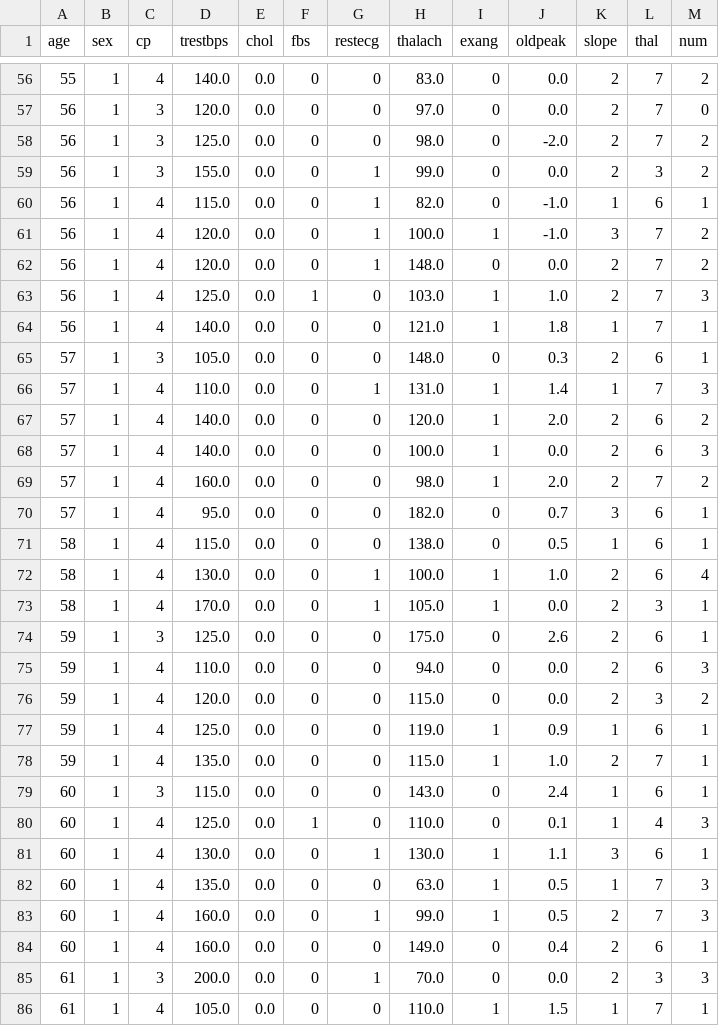
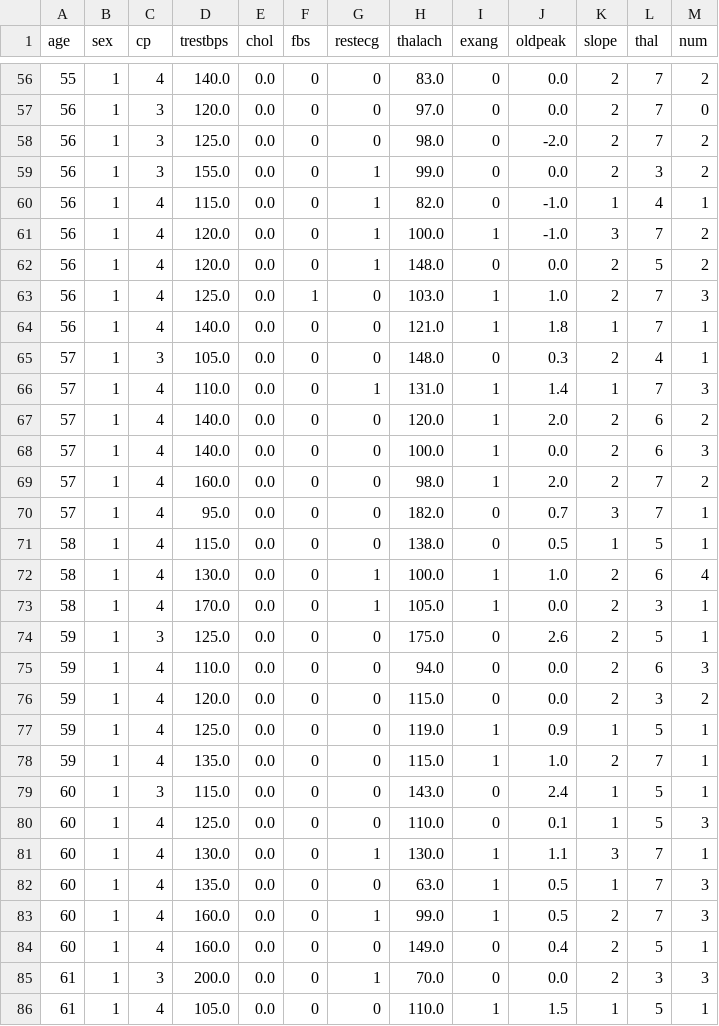
Before and after one commit to ChrisYangS/INFO411_Assgniment2, a CSV file: cleaned_data/ds2_switzerland_clean.csv, drawn as a sheet; only a part is shown, gaps mark what is left out; the diff covers the shown part only.

```diff
--- a/cleaned_data/ds2_switzerland_clean.csv
+++ b/cleaned_data/ds2_switzerland_clean.csv
@@ -59,8 +59,8 @@ age,sex,cp,trestbps,chol,fbs,restecg,thalach,exang,oldpeak,slope,thal,num
 56,1,3,155.0,0.0,0,1,99.0,0,0.0,2,3,2
-56,1,4,115.0,0.0,0,1,82.0,0,-1.0,1,6,1
+56,1,4,115.0,0.0,0,1,82.0,0,-1.0,1,4,1
 56,1,4,120.0,0.0,0,1,100.0,1,-1.0,3,7,2
-56,1,4,120.0,0.0,0,1,148.0,0,0.0,2,7,2
+56,1,4,120.0,0.0,0,1,148.0,0,0.0,2,5,2
 56,1,4,125.0,0.0,1,0,103.0,1,1.0,2,7,3
 56,1,4,140.0,0.0,0,0,121.0,1,1.8,1,7,1
-57,1,3,105.0,0.0,0,0,148.0,0,0.3,2,6,1
+57,1,3,105.0,0.0,0,0,148.0,0,0.3,2,4,1
 57,1,4,110.0,0.0,0,1,131.0,1,1.4,1,7,3
@@ -69,18 +69,18 @@ age,sex,cp,trestbps,chol,fbs,restecg,thalach,exang,oldpeak,slope,thal,num
 57,1,4,160.0,0.0,0,0,98.0,1,2.0,2,7,2
-57,1,4,95.0,0.0,0,0,182.0,0,0.7,3,6,1
-58,1,4,115.0,0.0,0,0,138.0,0,0.5,1,6,1
+57,1,4,95.0,0.0,0,0,182.0,0,0.7,3,7,1
+58,1,4,115.0,0.0,0,0,138.0,0,0.5,1,5,1
 58,1,4,130.0,0.0,0,1,100.0,1,1.0,2,6,4
 58,1,4,170.0,0.0,0,1,105.0,1,0.0,2,3,1
-59,1,3,125.0,0.0,0,0,175.0,0,2.6,2,6,1
+59,1,3,125.0,0.0,0,0,175.0,0,2.6,2,5,1
 59,1,4,110.0,0.0,0,0,94.0,0,0.0,2,6,3
 59,1,4,120.0,0.0,0,0,115.0,0,0.0,2,3,2
-59,1,4,125.0,0.0,0,0,119.0,1,0.9,1,6,1
+59,1,4,125.0,0.0,0,0,119.0,1,0.9,1,5,1
 59,1,4,135.0,0.0,0,0,115.0,1,1.0,2,7,1
-60,1,3,115.0,0.0,0,0,143.0,0,2.4,1,6,1
-60,1,4,125.0,0.0,1,0,110.0,0,0.1,1,4,3
-60,1,4,130.0,0.0,0,1,130.0,1,1.1,3,6,1
+60,1,3,115.0,0.0,0,0,143.0,0,2.4,1,5,1
+60,1,4,125.0,0.0,0,0,110.0,0,0.1,1,5,3
+60,1,4,130.0,0.0,0,1,130.0,1,1.1,3,7,1
 60,1,4,135.0,0.0,0,0,63.0,1,0.5,1,7,3
 60,1,4,160.0,0.0,0,1,99.0,1,0.5,2,7,3
-60,1,4,160.0,0.0,0,0,149.0,0,0.4,2,6,1
+60,1,4,160.0,0.0,0,0,149.0,0,0.4,2,5,1
 61,1,3,200.0,0.0,0,1,70.0,0,0.0,2,3,3
-61,1,4,105.0,0.0,0,0,110.0,1,1.5,1,7,1
+61,1,4,105.0,0.0,0,0,110.0,1,1.5,1,5,1
```
Also changed, not shown: 40 edited cells elsewhere in this file, cleaned_data/ds2_hungarian_clean.csv, cleaned_data/ds2_va_clean.csv, 1 other file.
